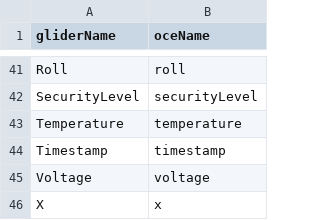
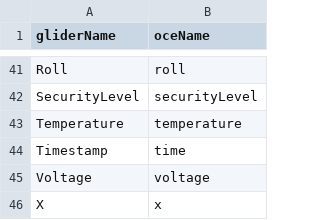
Before and after one commit to dankelley/oceGlider, a CSV file: inst/extdata/dictionaries/seaexplorerDict.csv, drawn as a sheet; only a part is shown, gaps mark what is left out.

```diff
--- a/inst/extdata/dictionaries/seaexplorerDict.csv
+++ b/inst/extdata/dictionaries/seaexplorerDict.csv
@@ -43,3 +43,3 @@
 "Temperature","temperature"
-"Timestamp","timestamp"
+"Timestamp","time"
 "Voltage","voltage"
```
Also changed, not shown: 2 other files.
